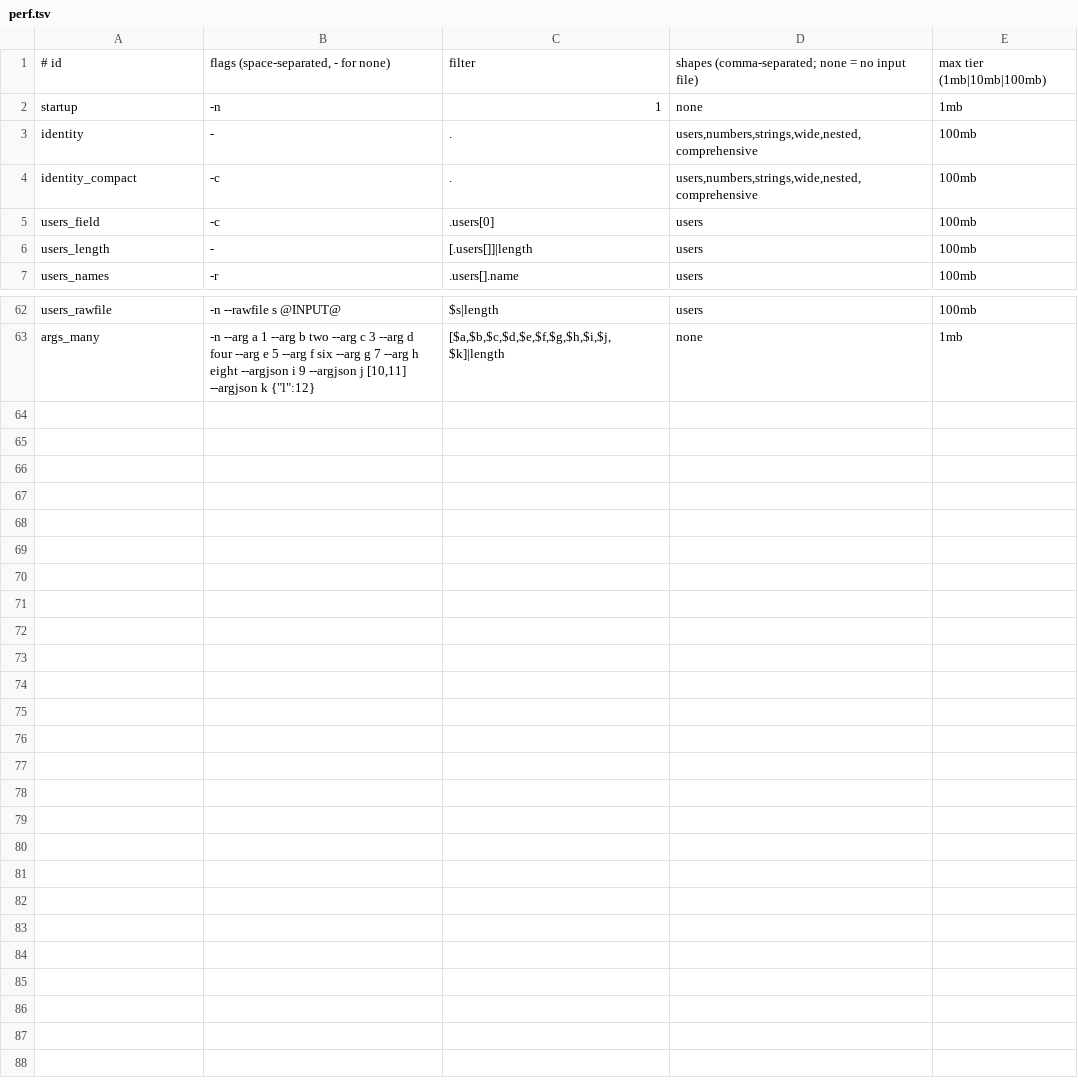
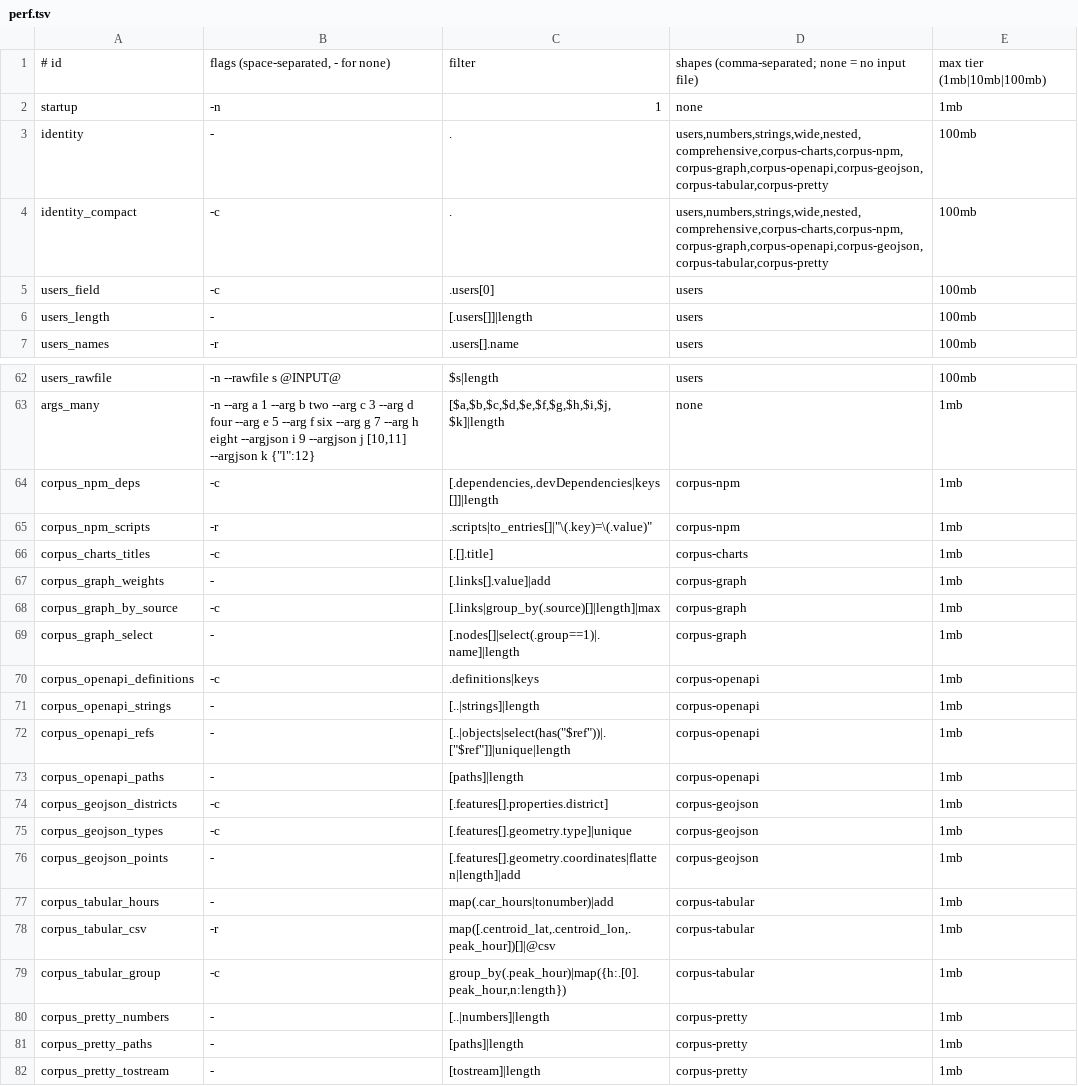
Before and after one commit to rust-works/succinctly, a TSV file: comparison/jq/queries/perf.tsv, drawn as a sheet; only a part is shown, gaps mark what is left out.

Commit message:
feat(compare): time the benchmark corpus's real JSON files beside the generated shapes (#5552)
An [[input]] in comparison/jq/manifest.toml may now name a corpus file
(corpus = "json/openapi/swagger-v2-schema.json") instead of a generator
pattern. ensure_input copies it from the vendored seed or from the fetch
that scripts/sync-bench-corpus.sh makes, and refuses it when its sha256 is
not the one pinned, so run_row and --verify need no other change.

Seven JSON files (0.5 KB to 0.8 MB) become shapes corpus-<workload>: the
identity rows run on all of them and 19 workload queries on the one each fits.
A fetched file that is not on the machine drops its rows, and the report
names them. compare-jq.yml fetches the corpus first. A test pins each input's
hash to the corpus manifest's, and the shape test now reads the manifest's
inputs rather than a list.

Part of #5552.

```diff
--- a/comparison/jq/queries/perf.tsv
+++ b/comparison/jq/queries/perf.tsv
@@ -2,4 +2,4 @@
 startup	-n	1	none	1mb
-identity	-	.	users,numbers,strings,wide,nested,comprehensive	100mb
-identity_compact	-c	.	users,numbers,strings,wide,nested,comprehensive	100mb
+identity	-	.	users,numbers,strings,wide,nested,comprehensive,corpus-charts,corpus-npm,corpus-graph,corpus-openapi,corpus-geojson,corpus-tabular,corpus-pretty	100mb
+identity_compact	-c	.	users,numbers,strings,wide,nested,comprehensive,corpus-charts,corpus-npm,corpus-graph,corpus-openapi,corpus-geojson,corpus-tabular,corpus-pretty	100mb
 users_field	-c	.users[0]	users	100mb
@@ -63 +63,20 @@ users_rawfile	-n --rawfile s @INPUT@	$s|length	users	100mb
 args_many	-n --arg a 1 --arg b two --arg c 3 --arg d four --arg e 5 --arg f six --arg g 7 --arg h eight --argjson i 9 --argjson j [10,11] --argjson k {"l":12}	[$a,$b,$c,$d,$e,$f,$g,$h,$i,$j,$k]|length	none	1mb
+corpus_npm_deps	-c	[.dependencies,.devDependencies|keys[]]|length	corpus-npm	1mb
+corpus_npm_scripts	-r	.scripts|to_entries[]|"\(.key)=\(.value)"	corpus-npm	1mb
+corpus_charts_titles	-c	[.[].title]	corpus-charts	1mb
+corpus_graph_weights	-	[.links[].value]|add	corpus-graph	1mb
+corpus_graph_by_source	-c	[.links|group_by(.source)[]|length]|max	corpus-graph	1mb
+corpus_graph_select	-	[.nodes[]|select(.group==1)|.name]|length	corpus-graph	1mb
+corpus_openapi_definitions	-c	.definitions|keys	corpus-openapi	1mb
+corpus_openapi_strings	-	[..|strings]|length	corpus-openapi	1mb
+corpus_openapi_refs	-	[..|objects|select(has("$ref"))|.["$ref"]]|unique|length	corpus-openapi	1mb
+corpus_openapi_paths	-	[paths]|length	corpus-openapi	1mb
+corpus_geojson_districts	-c	[.features[].properties.district]	corpus-geojson	1mb
+corpus_geojson_types	-c	[.features[].geometry.type]|unique	corpus-geojson	1mb
+corpus_geojson_points	-	[.features[].geometry.coordinates|flatten|length]|add	corpus-geojson	1mb
+corpus_tabular_hours	-	map(.car_hours|tonumber)|add	corpus-tabular	1mb
+corpus_tabular_csv	-r	map([.centroid_lat,.centroid_lon,.peak_hour])[]|@csv	corpus-tabular	1mb
+corpus_tabular_group	-c	group_by(.peak_hour)|map({h:.[0].peak_hour,n:length})	corpus-tabular	1mb
+corpus_pretty_numbers	-	[..|numbers]|length	corpus-pretty	1mb
+corpus_pretty_paths	-	[paths]|length	corpus-pretty	1mb
+corpus_pretty_tostream	-	[tostream]|length	corpus-pretty	1mb
```
Also changed, not shown: 8 other files.
